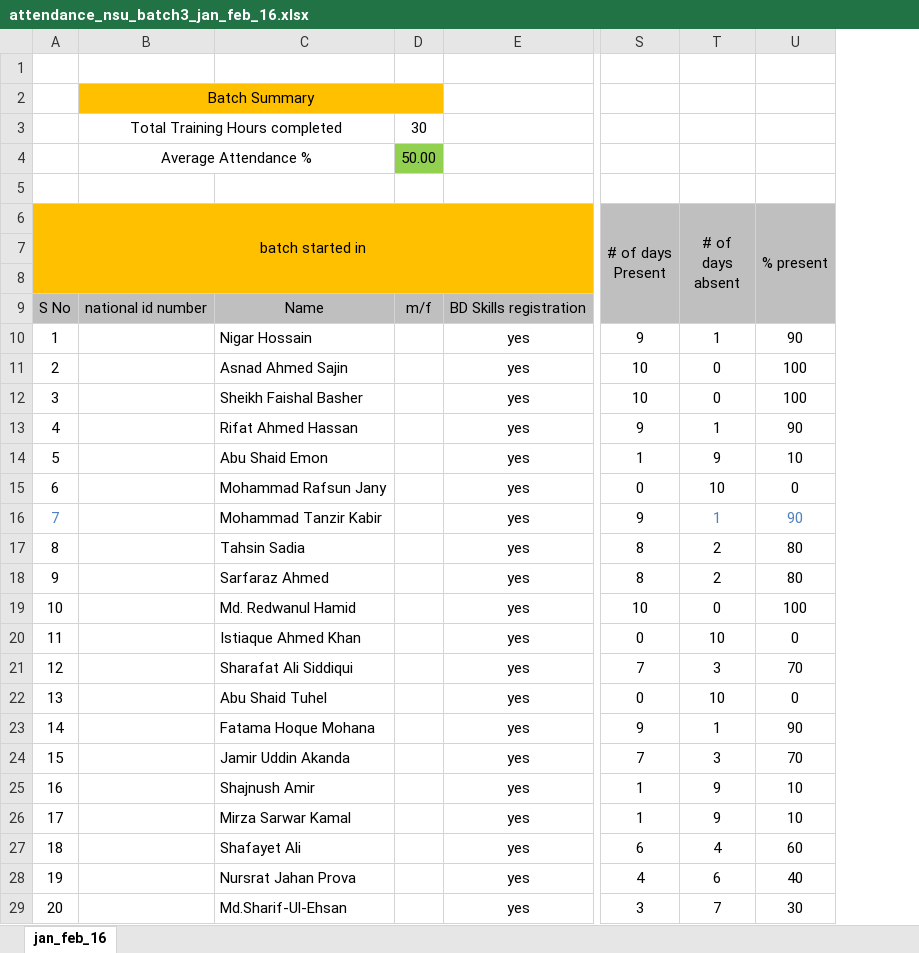
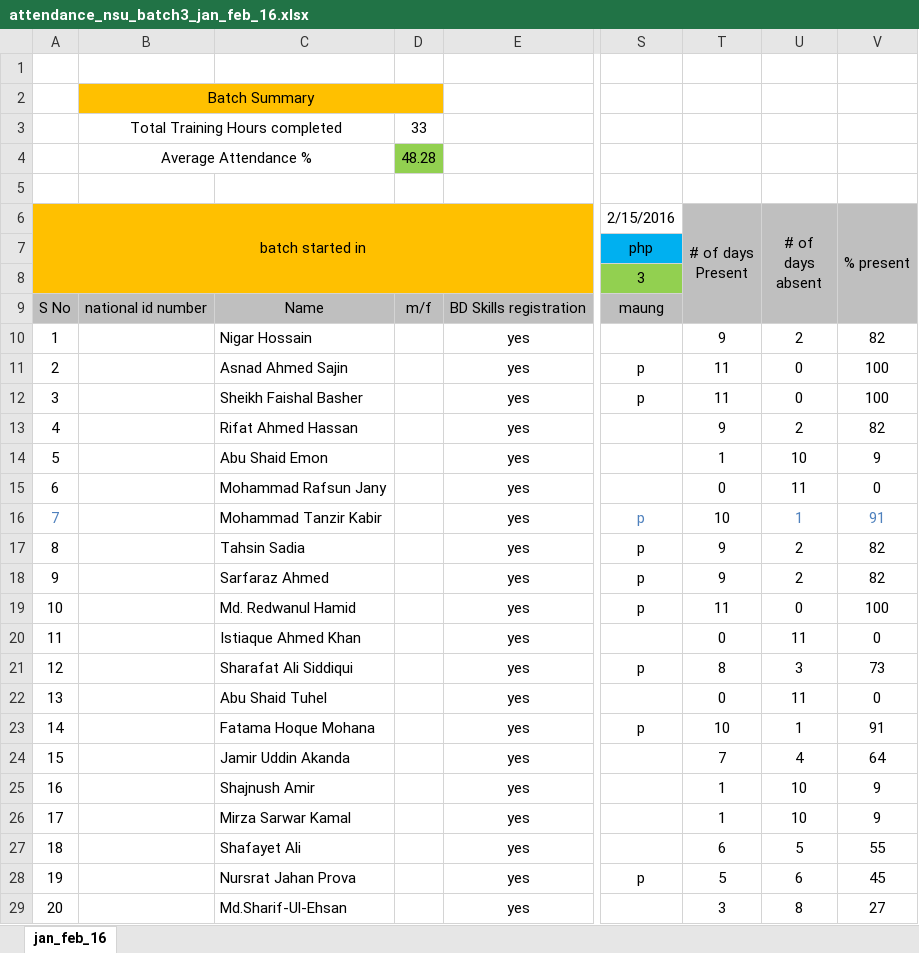
Before and after one commit to maungcox/nsu, an Excel workbook: attendance_oct_nov_jan_nsu_brac_aiub/NSU_ATTENDANCE/attendance_nsu_batch3_jan_feb_16.xlsx, sheet jan_feb_16, drawn as a sheet; only a part is shown, gaps mark what is left out; values as stored, in another font and other column widths than the file's, no borders; addresses are those after the commit; the diff covers the shown part only; the diff names each change by its address in the sheet, - before the commit and + after, or states it on an @@ line.

```diff
--- a/attendance_oct_nov_jan_nsu_brac_aiub/NSU_ATTENDANCE/attendance_nsu_batch3_jan_feb_16.xlsx (sheet jan_feb_16)
+++ b/attendance_oct_nov_jan_nsu_brac_aiub/NSU_ATTENDANCE/attendance_nsu_batch3_jan_feb_16.xlsx (sheet jan_feb_16)
+column S (2/15/2016), rows 7-28: php | 3 | maung |  | p | p |  |  |  | p | p | p | p |  | p |  | p |  |  |  |  | p
-D3: 30
+D3: 33
-D4: 50.00
+D4: 48.28
-U10 (# of days absent): 1
+U10 (# of days absent): 2
-V10 (% present): 90
+V10 (% present): 82
-T11:T12 (# of days Present): 10
+T11:T12 (# of days Present): 11
-U13 (# of days absent): 1
+U13 (# of days absent): 2
-V13 (% present): 90
+V13 (% present): 82
-U14 (# of days absent): 9
+U14 (# of days absent): 10
-V14 (% present): 10
+V14 (% present): 9
-U15 (# of days absent): 10
+U15 (# of days absent): 11
-T16 (# of days Present): 9
+T16 (# of days Present): 10
-V16 (% present): 90
+V16 (% present): 91
-T17:T18 (# of days Present): 8
+T17:T18 (# of days Present): 9
-V17:V18 (% present): 80
+V17:V18 (% present): 82
-T19 (# of days Present): 10
+T19 (# of days Present): 11
-U20 (# of days absent): 10
+U20 (# of days absent): 11
-T21 (# of days Present): 7
+T21 (# of days Present): 8
-V21 (% present): 70
+V21 (% present): 73
-U22 (# of days absent): 10
+U22 (# of days absent): 11
-T23 (# of days Present): 9
+T23 (# of days Present): 10
-V23 (% present): 90
+V23 (% present): 91
-U24 (# of days absent): 3
+U24 (# of days absent): 4
-V24 (% present): 70
+V24 (% present): 64
-U25:U26 (# of days absent): 9
+U25:U26 (# of days absent): 10
-V25:V26 (% present): 10
+V25:V26 (% present): 9
-U27 (# of days absent): 4
+U27 (# of days absent): 5
-V27 (% present): 60
+V27 (% present): 55
-T28 (# of days Present): 4
+T28 (# of days Present): 5
-V28 (% present): 40
+V28 (% present): 45
-U29 (# of days absent): 7
+U29 (# of days absent): 8
-V29 (% present): 30
+V29 (% present): 27
```
Also changed, not shown: 16 edited cells elsewhere in this sheet, formulas that keep their value, attendance_oct_nov_jan_nsu_brac_aiub/NSU_ATTENDANCE/attendance_nsu_batch1_jan_feb_16.xlsx.
